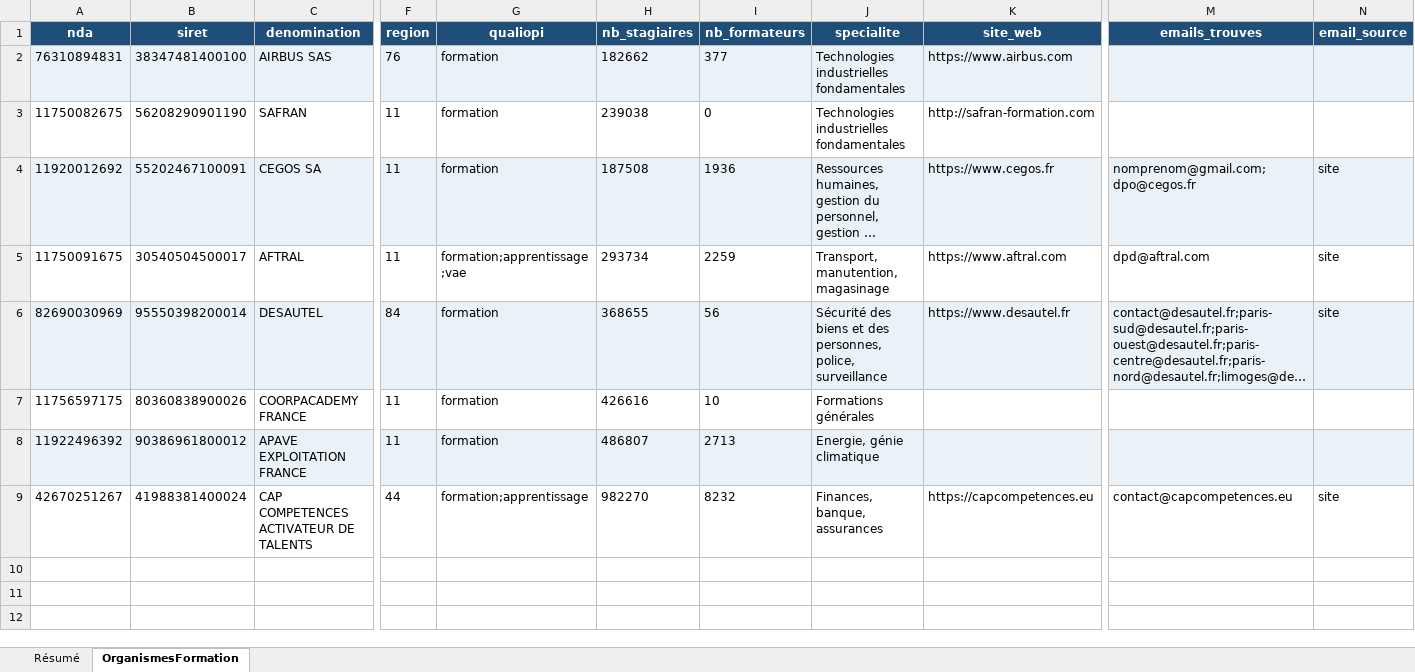
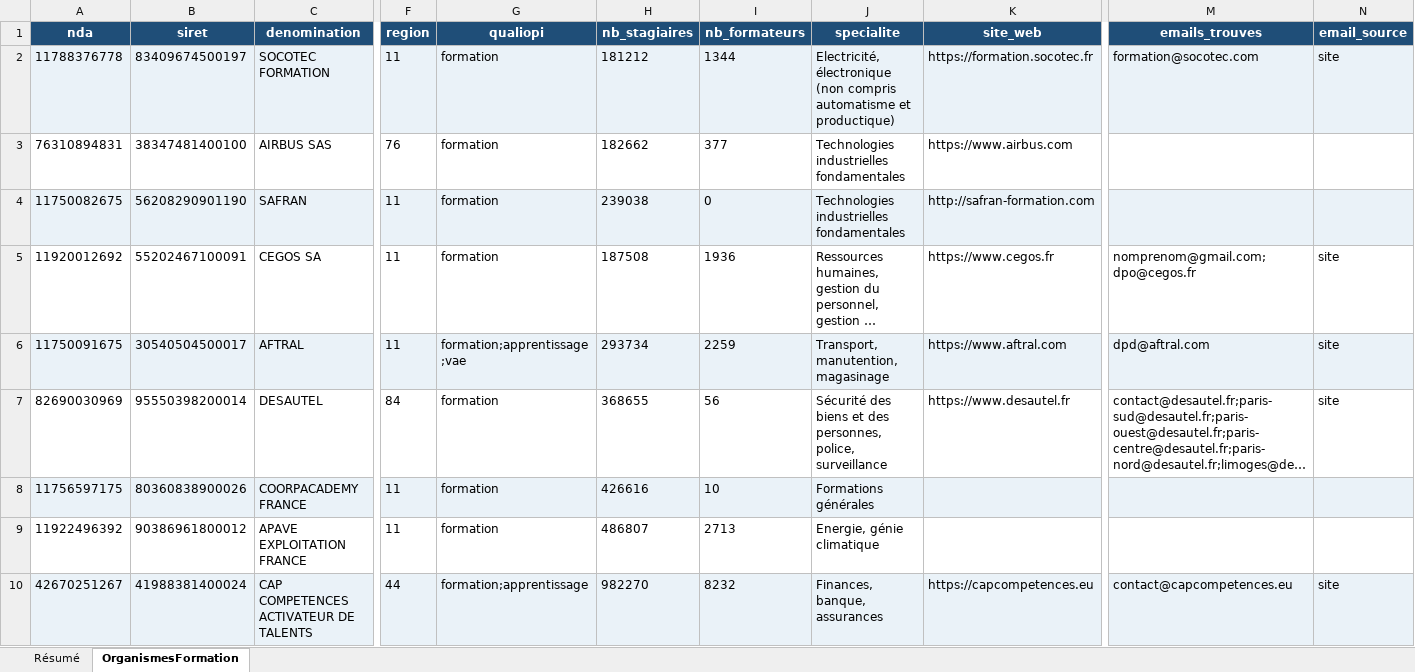
Before and after one commit to romtaug2/SupportAI-Emailing, an Excel workbook: exports/organismes_formation/organismes_formation.xlsx, sheet OrganismesFormation, drawn as a sheet; only a part is shown, gaps mark what is left out; long unchanged cells end in …; values as stored, in another font and other column widths than the file's, no borders; table styles not drawn; addresses are those after the commit; rows hold the shown columns only; the diff covers the shown part only; the diff names each change by its address in the sheet, - before the commit and + after, or states it on an @@ line.

Commit message:
🎓 Slice organismes de formation 2026-10-17

```diff
--- a/exports/organismes_formation/organismes_formation.xlsx (sheet OrganismesFormation)
+++ b/exports/organismes_formation/organismes_formation.xlsx (sheet OrganismesFormation)
+row 2: 11788376778 | 83409674500197 | SOCOTEC FORMATION | 11 | formation | 181212 | 1344 | Electricité, électronique (non compris automatisme et productique) | https://formation.socotec.fr | formation@socotec.com | site
-A3:N3 fill: #EAF2F8
+A3:N3 fill: none
-A4:N4 fill: none
+A4:N4 fill: #EAF2F8
-A5:K5 fill: #EAF2F8
+A5:K5 fill: none
-M5:N5 fill: #EAF2F8
+M5:N5 fill: none
-A6:K6 fill: none
+A6:K6 fill: #EAF2F8
-M6:N6 fill: none
+M6:N6 fill: #EAF2F8
-A7:K7 fill: #EAF2F8
+A7:K7 fill: none
-M7:N7 fill: #EAF2F8
+M7:N7 fill: none
-A8:N8 fill: none
+A8:N8 fill: #EAF2F8
-A9:N9 fill: #EAF2F8
+A9:N9 fill: none
-A10:K10 fill: none
+A10:K10 fill: #EAF2F8
-M10:N10 fill: none
+M10:N10 fill: #EAF2F8
```
Also changed, not shown: cell formats elsewhere in this sheet, sheet Résumé, 3 other files.
